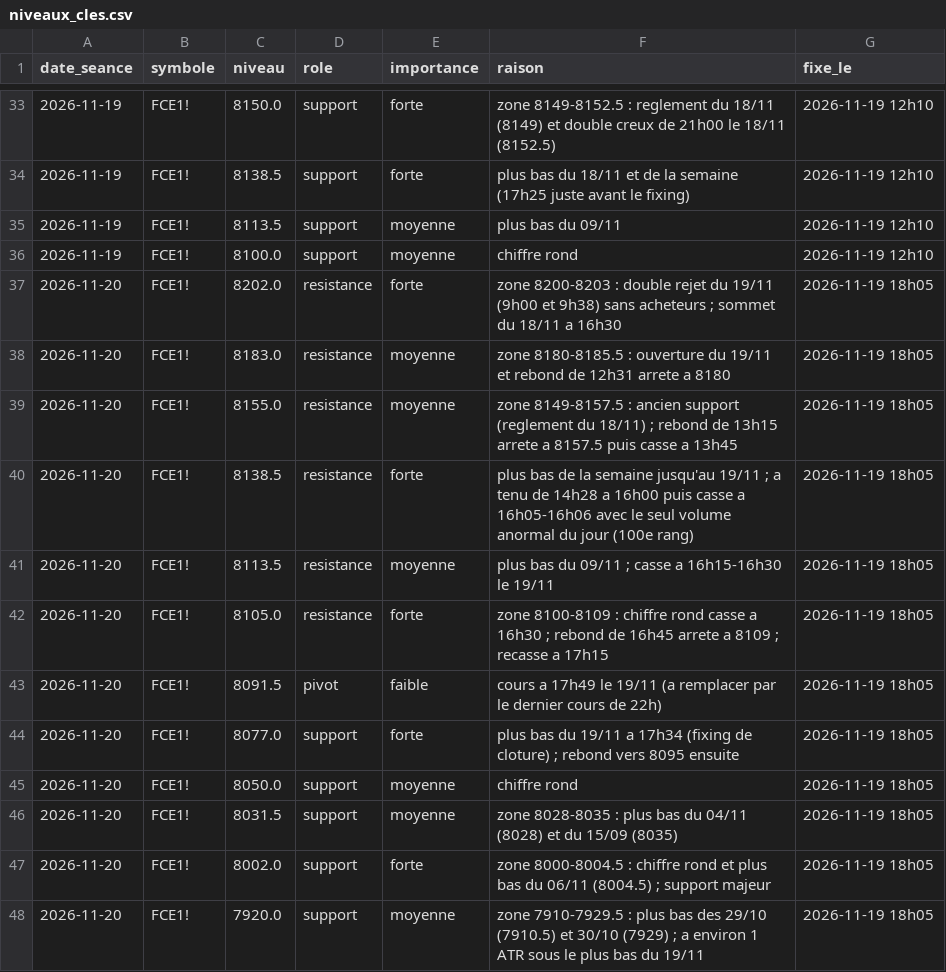
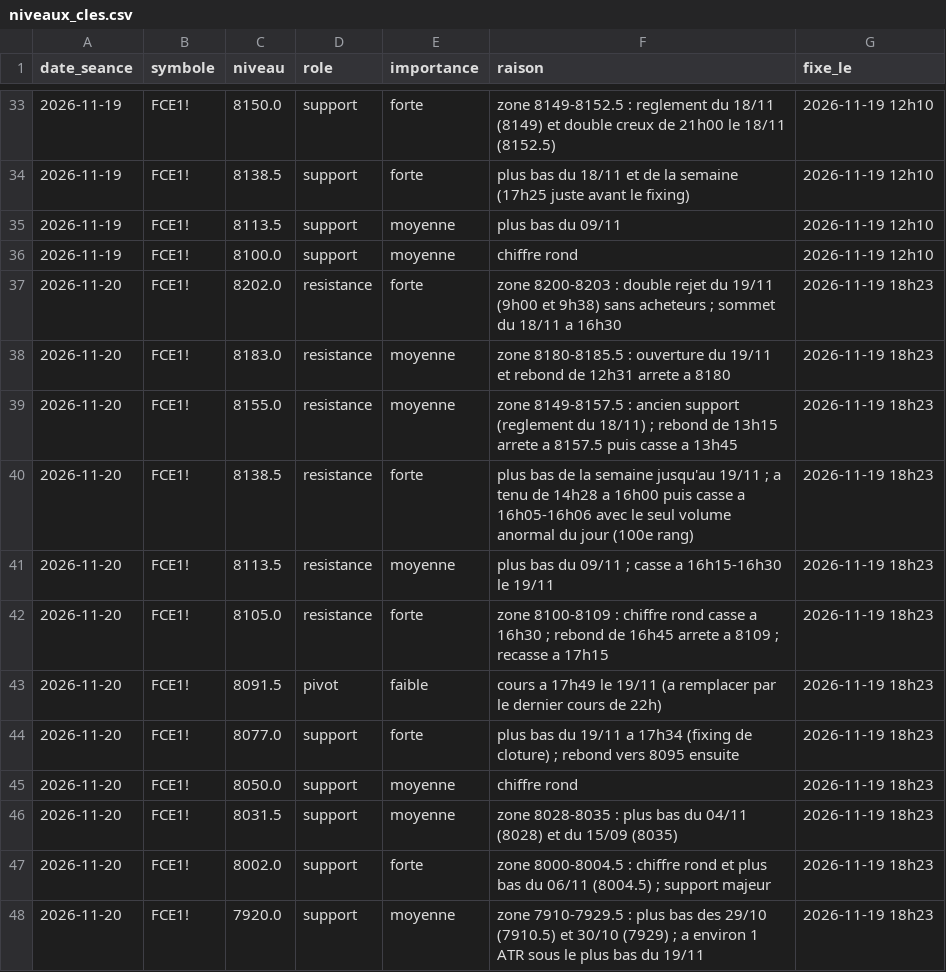
Before and after one commit to loljack01/AutoTrader, a CSV file: data/niveaux_cles.csv, drawn as a sheet; only a part is shown, gaps mark what is left out.

```diff
--- a/data/niveaux_cles.csv
+++ b/data/niveaux_cles.csv
@@ -36,13 +36,13 @@ date_seance,symbole,niveau,role,importance,raison,fixe_le
 2026-11-19,FCE1!,8100.0,support,moyenne,chiffre rond,2026-11-19 12h10
-2026-11-20,FCE1!,8202.0,resistance,forte,zone 8200-8203 : double rejet du 19/11 (9h00 et 9h38) sans acheteurs ; sommet du 18/11 a 16h30,2026-11-19 18h05
-2026-11-20,FCE1!,8183.0,resistance,moyenne,zone 8180-8185.5 : ouverture du 19/11 et rebond de 12h31 arrete a 8180,2026-11-19 18h05
-2026-11-20,FCE1!,8155.0,resistance,moyenne,zone 8149-8157.5 : ancien support (reglement du 18/11) ; rebond de 13h15 arrete a 8157.5 puis casse a 13h45,2026-11-19 18h05
-2026-11-20,FCE1!,8138.5,resistance,forte,plus bas de la semaine jusqu'au 19/11 ; a tenu de 14h28 a 16h00 puis casse a 16h05-16h06 avec le seul volume anormal du jour (100e rang),2026-11-19 18h05
-2026-11-20,FCE1!,8113.5,resistance,moyenne,plus bas du 09/11 ; casse a 16h15-16h30 le 19/11,2026-11-19 18h05
-2026-11-20,FCE1!,8105.0,resistance,forte,zone 8100-8109 : chiffre rond casse a 16h30 ; rebond de 16h45 arrete a 8109 ; recasse a 17h15,2026-11-19 18h05
-2026-11-20,FCE1!,8091.5,pivot,faible,cours a 17h49 le 19/11 (a remplacer par le dernier cours de 22h),2026-11-19 18h05
-2026-11-20,FCE1!,8077.0,support,forte,plus bas du 19/11 a 17h34 (fixing de cloture) ; rebond vers 8095 ensuite,2026-11-19 18h05
-2026-11-20,FCE1!,8050.0,support,moyenne,chiffre rond,2026-11-19 18h05
-2026-11-20,FCE1!,8031.5,support,moyenne,zone 8028-8035 : plus bas du 04/11 (8028) et du 15/09 (8035),2026-11-19 18h05
-2026-11-20,FCE1!,8002.0,support,forte,zone 8000-8004.5 : chiffre rond et plus bas du 06/11 (8004.5) ; support majeur,2026-11-19 18h05
-2026-11-20,FCE1!,7920.0,support,moyenne,zone 7910-7929.5 : plus bas des 29/10 (7910.5) et 30/10 (7929) ; a environ 1 ATR sous le plus bas du 19/11,2026-11-19 18h05
+2026-11-20,FCE1!,8202.0,resistance,forte,zone 8200-8203 : double rejet du 19/11 (9h00 et 9h38) sans acheteurs ; sommet du 18/11 a 16h30,2026-11-19 18h23
+2026-11-20,FCE1!,8183.0,resistance,moyenne,zone 8180-8185.5 : ouverture du 19/11 et rebond de 12h31 arrete a 8180,2026-11-19 18h23
+2026-11-20,FCE1!,8155.0,resistance,moyenne,zone 8149-8157.5 : ancien support (reglement du 18/11) ; rebond de 13h15 arrete a 8157.5 puis casse a 13h45,2026-11-19 18h23
+2026-11-20,FCE1!,8138.5,resistance,forte,plus bas de la semaine jusqu'au 19/11 ; a tenu de 14h28 a 16h00 puis casse a 16h05-16h06 avec le seul volume anormal du jour (100e rang),2026-11-19 18h23
+2026-11-20,FCE1!,8113.5,resistance,moyenne,plus bas du 09/11 ; casse a 16h15-16h30 le 19/11,2026-11-19 18h23
+2026-11-20,FCE1!,8105.0,resistance,forte,zone 8100-8109 : chiffre rond casse a 16h30 ; rebond de 16h45 arrete a 8109 ; recasse a 17h15,2026-11-19 18h23
+2026-11-20,FCE1!,8091.5,pivot,faible,cours a 17h49 le 19/11 (a remplacer par le dernier cours de 22h),2026-11-19 18h23
+2026-11-20,FCE1!,8077.0,support,forte,plus bas du 19/11 a 17h34 (fixing de cloture) ; rebond vers 8095 ensuite,2026-11-19 18h23
+2026-11-20,FCE1!,8050.0,support,moyenne,chiffre rond,2026-11-19 18h23
+2026-11-20,FCE1!,8031.5,support,moyenne,zone 8028-8035 : plus bas du 04/11 (8028) et du 15/09 (8035),2026-11-19 18h23
+2026-11-20,FCE1!,8002.0,support,forte,zone 8000-8004.5 : chiffre rond et plus bas du 06/11 (8004.5) ; support majeur,2026-11-19 18h23
+2026-11-20,FCE1!,7920.0,support,moyenne,zone 7910-7929.5 : plus bas des 29/10 (7910.5) et 30/10 (7929) ; a environ 1 ATR sous le plus bas du 19/11,2026-11-19 18h23
```
